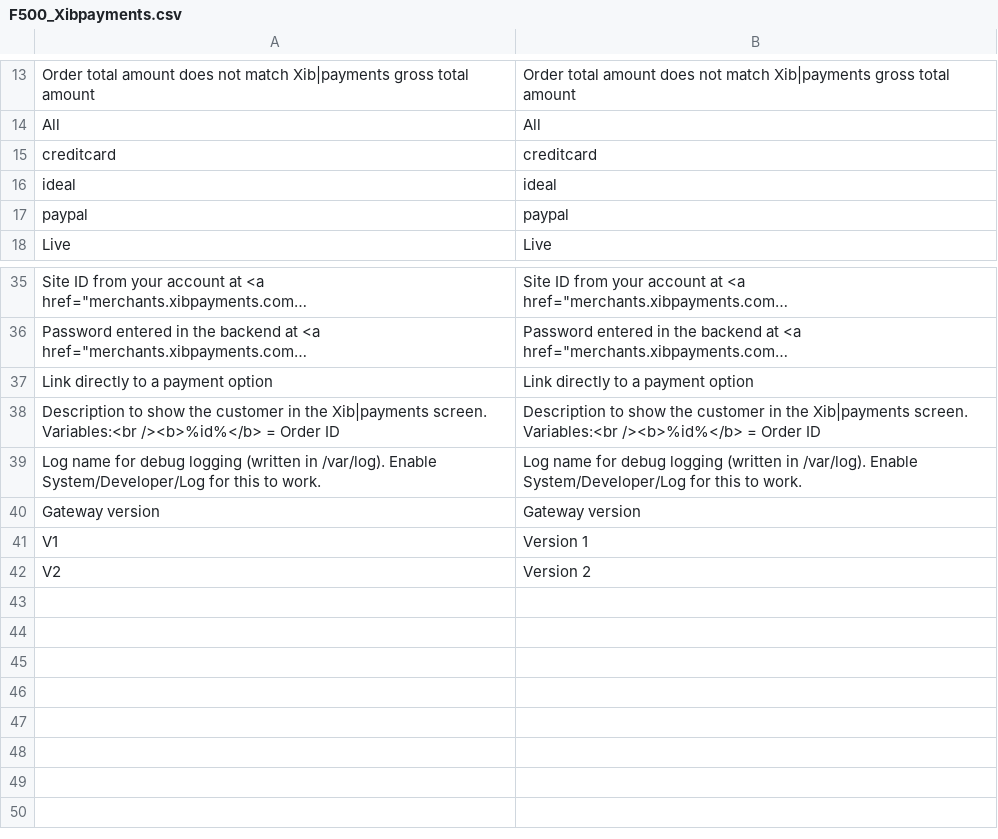
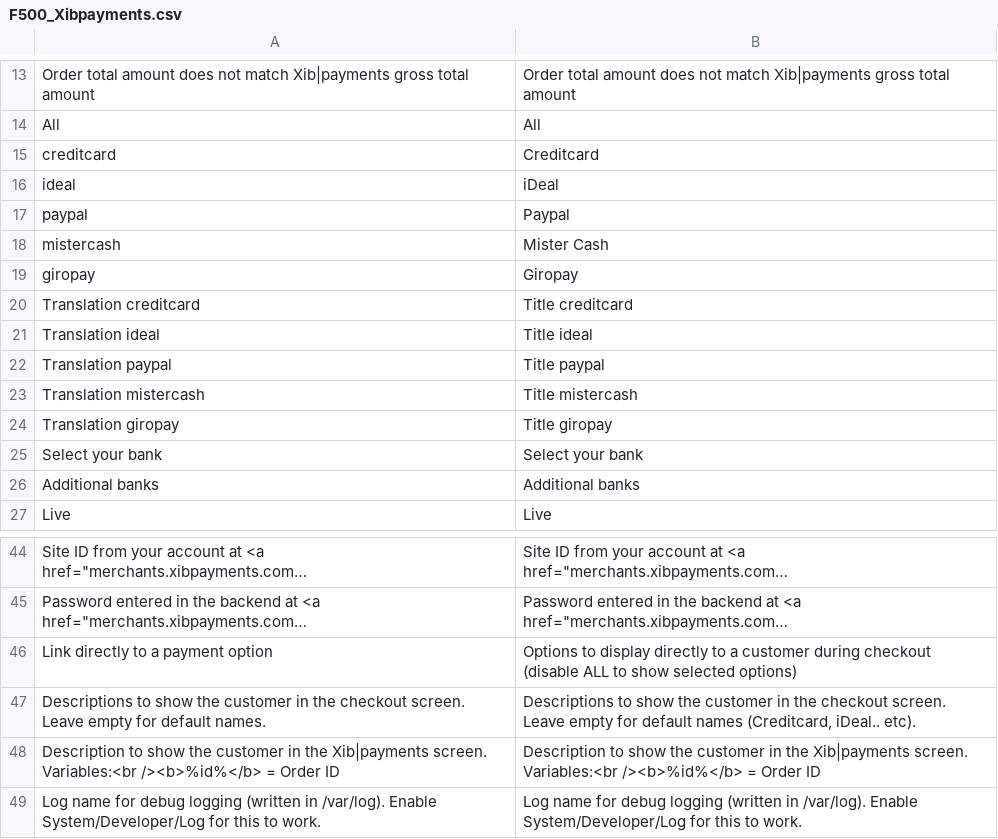
Before and after one commit to OpenMageModuleFostering/f500_xibpayments, a CSV file: app/locale/en_US/F500_Xibpayments.csv, drawn as a sheet; only a part is shown, gaps mark what is left out; long unchanged cells end in …; removed rows and columns are numbered as before the commit, all else as after; the diff names each change by its address in the sheet, - before the commit and + after, or states it on an @@ line.

Commit message:
import connect version 1.0.3

```diff
--- a/app/locale/en_US/F500_Xibpayments.csv
+++ b/app/locale/en_US/F500_Xibpayments.csv
-B15: creditcard
+B15: Creditcard
-B16: ideal
+B16: iDeal
-B17: paypal
+B17: Paypal
+row 18: mistercash | Mister Cash
+row 19: giropay | Giropay
+row 20: Translation creditcard | Title creditcard
+row 21: Translation ideal | Title ideal
+row 22: Translation paypal | Title paypal
+row 23: Translation mistercash | Title mistercash
+row 24: Translation giropay | Title giropay
+row 25: Select your bank | Select your bank
+row 26: Additional banks | Additional banks
-B46: Link directly to a payment option
+B46: Options to display directly to a customer during checkout (disable ALL to show selected options)
+row 47: Descriptions to show the customer in the checkout screen. Leave empty for default names. | Descriptions to show the customer in the checkout screen. Leave empty for default names (Creditcard, iDeal.. etc).
-row 40: Gateway version | Gateway version
-row 41: V1 | Version 1
-row 42: V2 | Version 2
```
Also changed, not shown: app/locale/nl_NL/F500_Xibpayments.csv, 10 other files.
